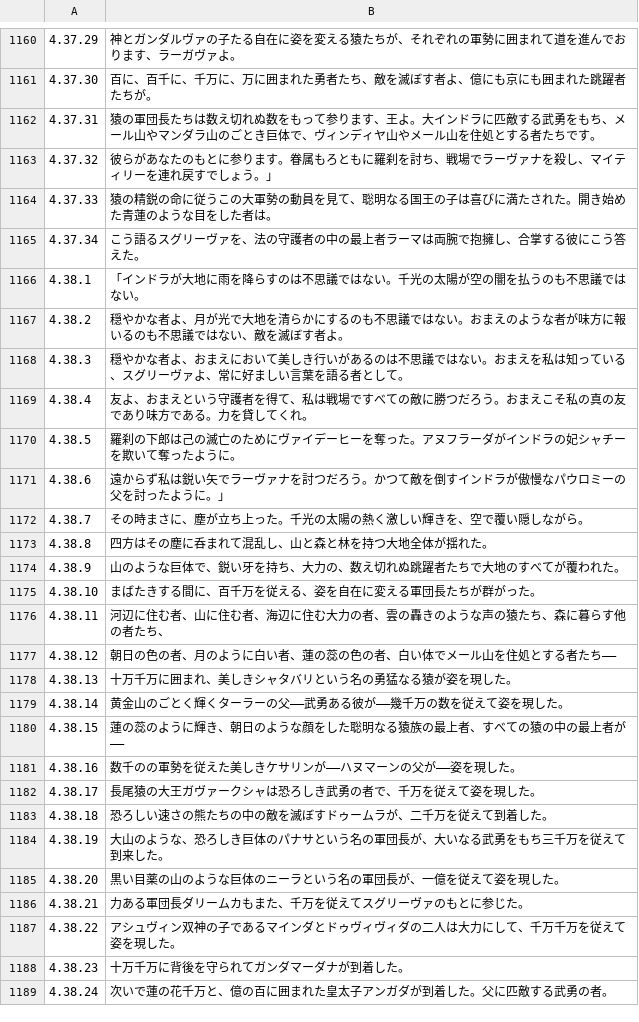
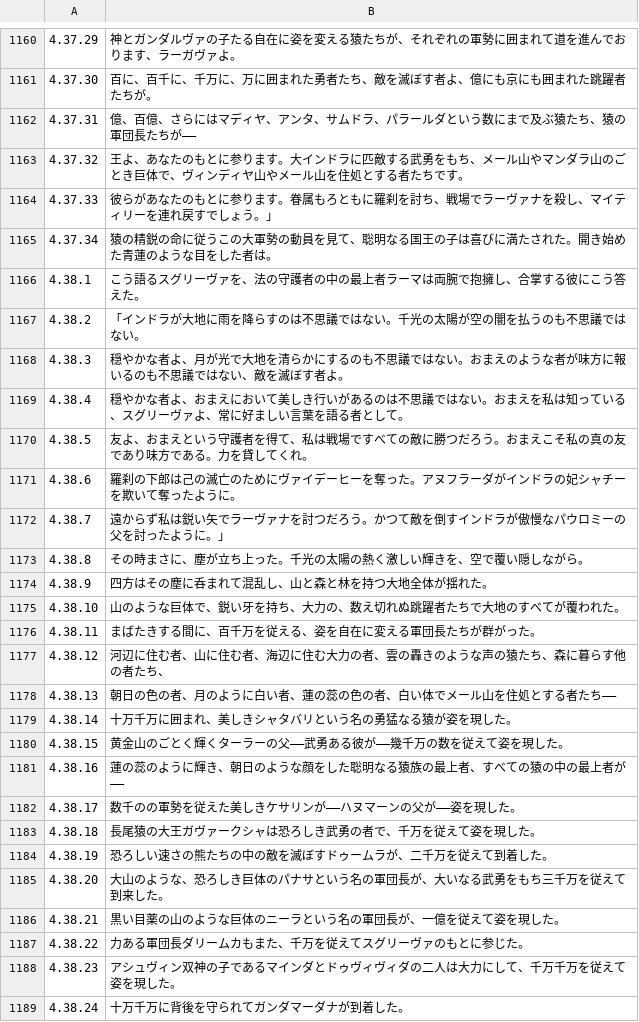
Before and after one commit to Mandana1221/brahmasiddhi, a TSV file: translations_k4.tsv, drawn as a sheet; only a part is shown, gaps mark what is left out; the diff covers the shown part only.

```diff
--- a/translations_k4.tsv
+++ b/translations_k4.tsv
@@ -1161,29 +1161,29 @@
 4.37.30	百に、百千に、千万に、万に囲まれた勇者たち、敵を滅ぼす者よ、億にも京にも囲まれた跳躍者たちが。
-4.37.31	猿の軍団長たちは数え切れぬ数をもって参ります、王よ。大インドラに匹敵する武勇をもち、メール山やマンダラ山のごとき巨体で、ヴィンディヤ山やメール山を住処とする者たちです。
-4.37.32	彼らがあなたのもとに参ります。眷属もろともに羅刹を討ち、戦場でラーヴァナを殺し、マイティリーを連れ戻すでしょう。」
-4.37.33	猿の精鋭の命に従うこの大軍勢の動員を見て、聡明なる国王の子は喜びに満たされた。開き始めた青蓮のような目をした者は。
-4.37.34	こう語るスグリーヴァを、法の守護者の中の最上者ラーマは両腕で抱擁し、合掌する彼にこう答えた。
-4.38.1	「インドラが大地に雨を降らすのは不思議ではない。千光の太陽が空の闇を払うのも不思議ではない。
-4.38.2	穏やかな者よ、月が光で大地を清らかにするのも不思議ではない。おまえのような者が味方に報いるのも不思議ではない、敵を滅ぼす者よ。
-4.38.3	穏やかな者よ、おまえにおいて美しき行いがあるのは不思議ではない。おまえを私は知っている、スグリーヴァよ、常に好ましい言葉を語る者として。
-4.38.4	友よ、おまえという守護者を得て、私は戦場ですべての敵に勝つだろう。おまえこそ私の真の友であり味方である。力を貸してくれ。
-4.38.5	羅刹の下郎は己の滅亡のためにヴァイデーヒーを奪った。アヌフラーダがインドラの妃シャチーを欺いて奪ったように。
-4.38.6	遠からず私は鋭い矢でラーヴァナを討つだろう。かつて敵を倒すインドラが傲慢なパウロミーの父を討ったように。」
-4.38.7	その時まさに、塵が立ち上った。千光の太陽の熱く激しい輝きを、空で覆い隠しながら。
-4.38.8	四方はその塵に呑まれて混乱し、山と森と林を持つ大地全体が揺れた。
-4.38.9	山のような巨体で、鋭い牙を持ち、大力の、数え切れぬ跳躍者たちで大地のすべてが覆われた。
-4.38.10	まばたきする間に、百千万を従える、姿を自在に変える軍団長たちが群がった。
-4.38.11	河辺に住む者、山に住む者、海辺に住む大力の者、雲の轟きのような声の猿たち、森に暮らす他の者たち、
-4.38.12	朝日の色の者、月のように白い者、蓮の蕊の色の者、白い体でメール山を住処とする者たち——
-4.38.13	十万千万に囲まれ、美しきシャタバリという名の勇猛なる猿が姿を現した。
-4.38.14	黄金山のごとく輝くターラーの父——武勇ある彼が——幾千万の数を従えて姿を現した。
-4.38.15	蓮の蕊のように輝き、朝日のような顔をした聡明なる猿族の最上者、すべての猿の中の最上者が——
-4.38.16	数千のの軍勢を従えた美しきケサリンが——ハヌマーンの父が——姿を現した。
-4.38.17	長尾猿の大王ガヴァークシャは恐ろしき武勇の者で、千万を従えて姿を現した。
-4.38.18	恐ろしい速さの熊たちの中の敵を滅ぼすドゥームラが、二千万を従えて到着した。
-4.38.19	大山のような、恐ろしき巨体のパナサという名の軍団長が、大いなる武勇をもち三千万を従えて到来した。
-4.38.20	黒い目薬の山のような巨体のニーラという名の軍団長が、一億を従えて姿を現した。
-4.38.21	力ある軍団長ダリームカもまた、千万を従えてスグリーヴァのもとに参じた。
-4.38.22	アシュヴィン双神の子であるマインダとドゥヴィヴィダの二人は大力にして、千万千万を従えて姿を現した。
-4.38.23	十万千万に背後を守られてガンダマーダナが到着した。
-4.38.24	次いで蓮の花千万と、億の百に囲まれた皇太子アンガダが到着した。父に匹敵する武勇の者。
+4.37.31	億、百億、さらにはマディヤ、アンタ、サムドラ、パラールダという数にまで及ぶ猿たち、猿の軍団長たちが——
+4.37.32	王よ、あなたのもとに参ります。大インドラに匹敵する武勇をもち、メール山やマンダラ山のごとき巨体で、ヴィンディヤ山やメール山を住処とする者たちです。
+4.37.33	彼らがあなたのもとに参ります。眷属もろともに羅刹を討ち、戦場でラーヴァナを殺し、マイティリーを連れ戻すでしょう。」
+4.37.34	猿の精鋭の命に従うこの大軍勢の動員を見て、聡明なる国王の子は喜びに満たされた。開き始めた青蓮のような目をした者は。
+4.38.1	こう語るスグリーヴァを、法の守護者の中の最上者ラーマは両腕で抱擁し、合掌する彼にこう答えた。
+4.38.2	「インドラが大地に雨を降らすのは不思議ではない。千光の太陽が空の闇を払うのも不思議ではない。
+4.38.3	穏やかな者よ、月が光で大地を清らかにするのも不思議ではない。おまえのような者が味方に報いるのも不思議ではない、敵を滅ぼす者よ。
+4.38.4	穏やかな者よ、おまえにおいて美しき行いがあるのは不思議ではない。おまえを私は知っている、スグリーヴァよ、常に好ましい言葉を語る者として。
+4.38.5	友よ、おまえという守護者を得て、私は戦場ですべての敵に勝つだろう。おまえこそ私の真の友であり味方である。力を貸してくれ。
+4.38.6	羅刹の下郎は己の滅亡のためにヴァイデーヒーを奪った。アヌフラーダがインドラの妃シャチーを欺いて奪ったように。
+4.38.7	遠からず私は鋭い矢でラーヴァナを討つだろう。かつて敵を倒すインドラが傲慢なパウロミーの父を討ったように。」
+4.38.8	その時まさに、塵が立ち上った。千光の太陽の熱く激しい輝きを、空で覆い隠しながら。
+4.38.9	四方はその塵に呑まれて混乱し、山と森と林を持つ大地全体が揺れた。
+4.38.10	山のような巨体で、鋭い牙を持ち、大力の、数え切れぬ跳躍者たちで大地のすべてが覆われた。
+4.38.11	まばたきする間に、百千万を従える、姿を自在に変える軍団長たちが群がった。
+4.38.12	河辺に住む者、山に住む者、海辺に住む大力の者、雲の轟きのような声の猿たち、森に暮らす他の者たち、
+4.38.13	朝日の色の者、月のように白い者、蓮の蕊の色の者、白い体でメール山を住処とする者たち——
+4.38.14	十万千万に囲まれ、美しきシャタバリという名の勇猛なる猿が姿を現した。
+4.38.15	黄金山のごとく輝くターラーの父——武勇ある彼が——幾千万の数を従えて姿を現した。
+4.38.16	蓮の蕊のように輝き、朝日のような顔をした聡明なる猿族の最上者、すべての猿の中の最上者が——
+4.38.17	数千のの軍勢を従えた美しきケサリンが——ハヌマーンの父が——姿を現した。
+4.38.18	長尾猿の大王ガヴァークシャは恐ろしき武勇の者で、千万を従えて姿を現した。
+4.38.19	恐ろしい速さの熊たちの中の敵を滅ぼすドゥームラが、二千万を従えて到着した。
+4.38.20	大山のような、恐ろしき巨体のパナサという名の軍団長が、大いなる武勇をもち三千万を従えて到来した。
+4.38.21	黒い目薬の山のような巨体のニーラという名の軍団長が、一億を従えて姿を現した。
+4.38.22	力ある軍団長ダリームカもまた、千万を従えてスグリーヴァのもとに参じた。
+4.38.23	アシュヴィン双神の子であるマインダとドゥヴィヴィダの二人は大力にして、千万千万を従えて姿を現した。
+4.38.24	十万千万に背後を守られてガンダマーダナが到着した。
```
Also changed, not shown: 120 edited cells elsewhere in this file, translations_k1.tsv, translations_k2.tsv, 5 other files.
